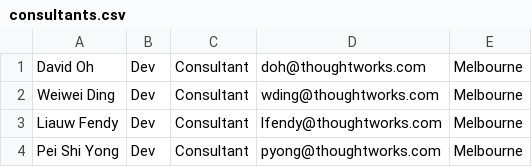
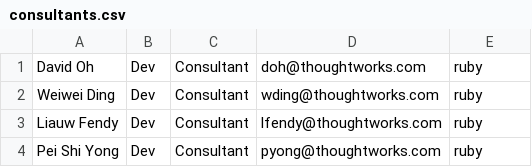
Before and after one commit to lfendy/Codebreaker, a CSV file: consultants.csv, drawn as a sheet.

Commit message:
completed first iteration, able to view a list of consultants with all attributes

```diff
--- a/consultants.csv
+++ b/consultants.csv
@@ -1,4 +1,4 @@
-David Oh,Dev,Consultant,doh@thoughtworks.com,Melbourne
-Weiwei Ding,Dev,Consultant,wding@thoughtworks.com,Melbourne
-Liauw Fendy,Dev,Consultant,lfendy@thoughtworks.com,Melbourne
-Pei Shi Yong,Dev,Consultant,pyong@thoughtworks.com,Melbourne
+David Oh,Dev,Consultant,doh@thoughtworks.com,ruby
+Weiwei Ding,Dev,Consultant,wding@thoughtworks.com,ruby
+Liauw Fendy,Dev,Consultant,lfendy@thoughtworks.com,ruby
+Pei Shi Yong,Dev,Consultant,pyong@thoughtworks.com,ruby
```
Also changed, not shown: 2 other files.
